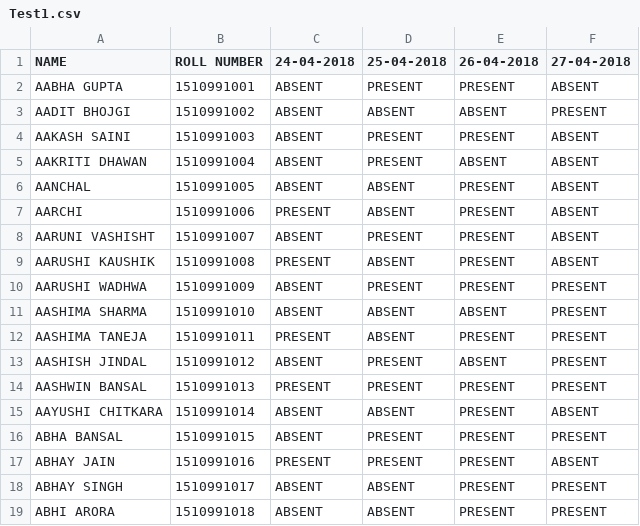
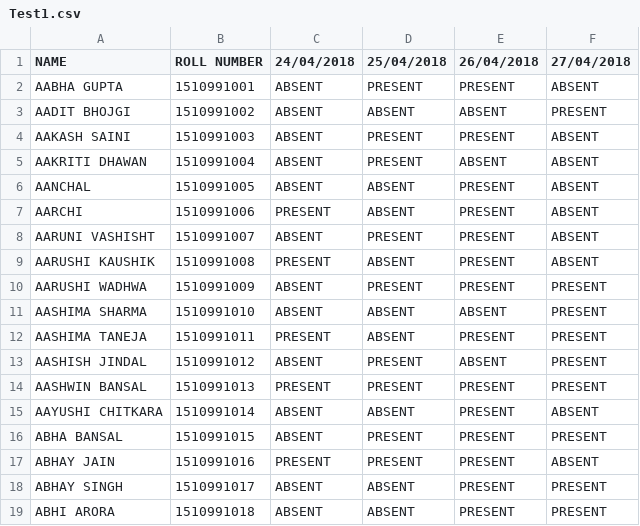
Before and after one commit to Aadit-Bhojgi/Automated-Attendance-System, a CSV file: Testing/Test1.csv, drawn as a sheet.

```diff
--- a/Testing/Test1.csv
+++ b/Testing/Test1.csv
@@ -1,2 +1,2 @@
-NAME,ROLL NUMBER,24-04-2018,25-04-2018,26-04-2018,27-04-2018
+NAME,ROLL NUMBER,24/04/2018,25/04/2018,26/04/2018,27/04/2018
 AABHA GUPTA,1510991001,ABSENT,PRESENT,PRESENT,ABSENT
```
Also changed, not shown: 3 other files.
